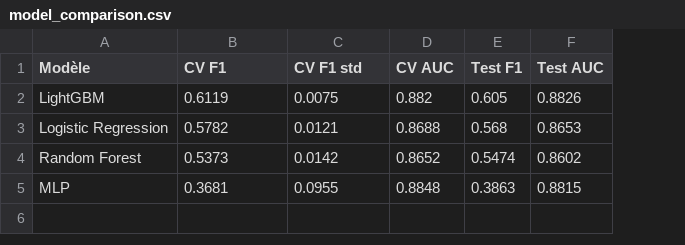
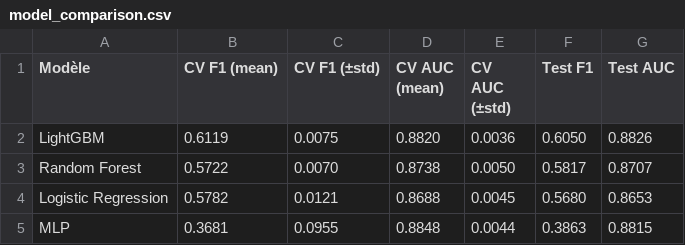
Before and after one commit to EPSI-Portfolio/OBRail-MSPR2, a CSV file: evaluation/model_comparison.csv, drawn as a sheet; removed rows and columns are numbered as before the commit, all else as after; the diff names each change by its address in the sheet, - before the commit and + after, or states it on an @@ line.

```diff
--- a/evaluation/model_comparison.csv
+++ b/evaluation/model_comparison.csv
+column E (CV AUC (±std)), row 2: 0.0036; rows 4-5: 0.0045 | 0.0044
-B1: CV F1
+B1: CV F1 (mean)
-C1: CV F1 std
+C1: CV F1 (±std)
-D1: CV AUC
+D1: CV AUC (mean)
-D2 (CV AUC (mean)): 0.882
+D2 (CV AUC (mean)): 0.8820
-F2 (Test F1): 0.605
+F2 (Test F1): 0.6050
+row 3: Random Forest | 0.5722 | 0.0070 | 0.8738 | 0.0050 | 0.5817 | 0.8707
-F4 (Test F1): 0.568
+F4 (Test F1): 0.5680
-row 4: Random Forest | 0.5373 | 0.0142 | 0.8652 | 0.5474 | 0.8602
```
Also changed, not shown: evaluation/model_comparison_with_voting.csv, 32 other files.
